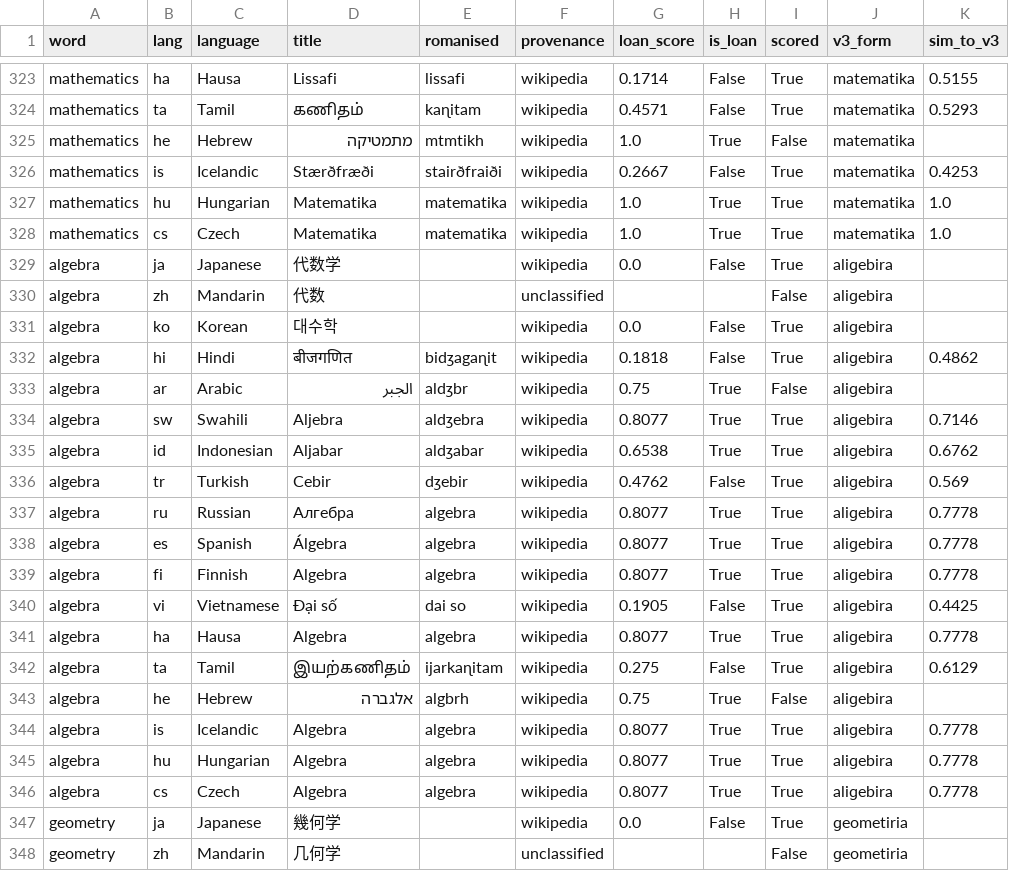
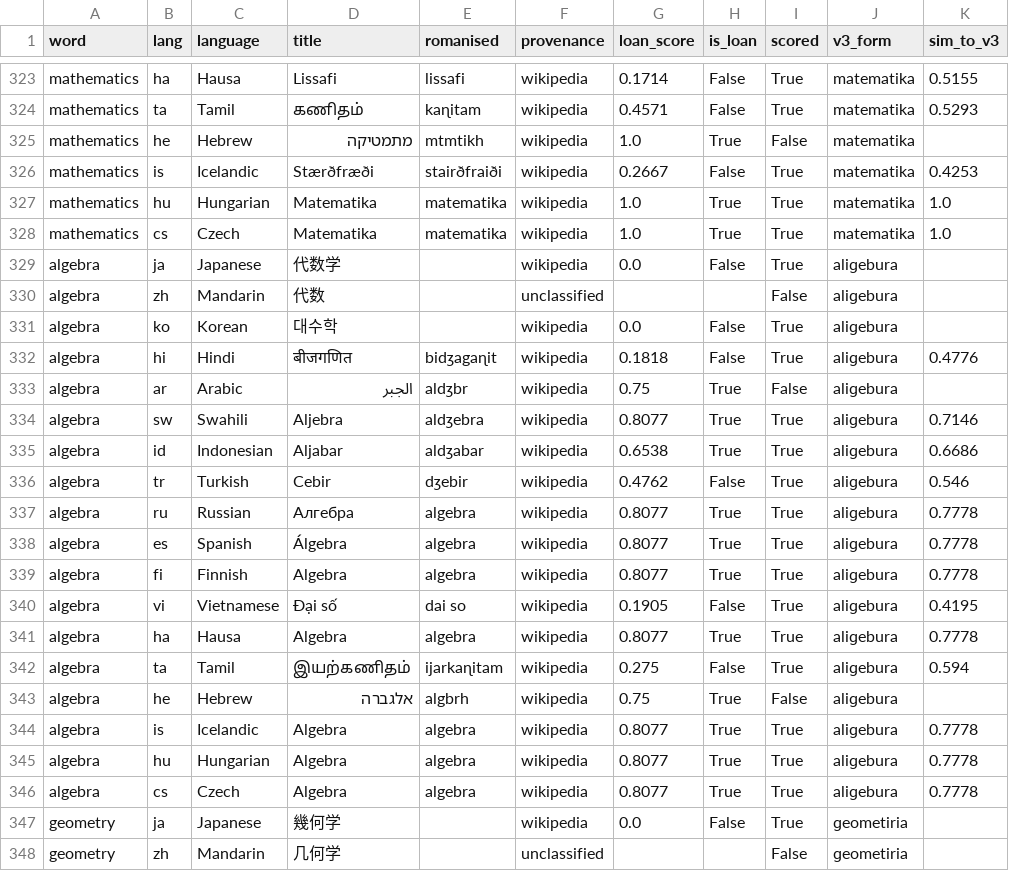
Before and after one commit to kpthill/interlang, a CSV file: data/processed/international_vocab_forms.csv, drawn as a sheet; only a part is shown, gaps mark what is left out; the diff covers the shown part only.

```diff
--- a/data/processed/international_vocab_forms.csv
+++ b/data/processed/international_vocab_forms.csv
@@ -328,20 +328,20 @@ mathematics,hu,Hungarian,Matematika,matematika,wikipedia,1.0,True,True,matematik
 mathematics,cs,Czech,Matematika,matematika,wikipedia,1.0,True,True,matematika,1.0
-algebra,ja,Japanese,代数学,,wikipedia,0.0,False,True,aliɡebira,
-algebra,zh,Mandarin,代数,,unclassified,,,False,aliɡebira,
-algebra,ko,Korean,대수학,,wikipedia,0.0,False,True,aliɡebira,
-algebra,hi,Hindi,बीजगणित,bidʒagaɳit,wikipedia,0.1818,False,True,aliɡebira,0.4862
-algebra,ar,Arabic,الجبر,aldʒbr,wikipedia,0.75,True,False,aliɡebira,
-algebra,sw,Swahili,Aljebra,aldʒebra,wikipedia,0.8077,True,True,aliɡebira,0.7146
-algebra,id,Indonesian,Aljabar,aldʒabar,wikipedia,0.6538,True,True,aliɡebira,0.6762
-algebra,tr,Turkish,Cebir,dʒebir,wikipedia,0.4762,False,True,aliɡebira,0.569
-algebra,ru,Russian,Алгебра,algebra,wikipedia,0.8077,True,True,aliɡebira,0.7778
-algebra,es,Spanish,Álgebra,algebra,wikipedia,0.8077,True,True,aliɡebira,0.7778
-algebra,fi,Finnish,Algebra,algebra,wikipedia,0.8077,True,True,aliɡebira,0.7778
-algebra,vi,Vietnamese,Đại số,dai so,wikipedia,0.1905,False,True,aliɡebira,0.4425
-algebra,ha,Hausa,Algebra,algebra,wikipedia,0.8077,True,True,aliɡebira,0.7778
-algebra,ta,Tamil,இயற்கணிதம்,ijarkaɳitam,wikipedia,0.275,False,True,aliɡebira,0.6129
-algebra,he,Hebrew,אלגברה,algbrh,wikipedia,0.75,True,False,aliɡebira,
-algebra,is,Icelandic,Algebra,algebra,wikipedia,0.8077,True,True,aliɡebira,0.7778
-algebra,hu,Hungarian,Algebra,algebra,wikipedia,0.8077,True,True,aliɡebira,0.7778
-algebra,cs,Czech,Algebra,algebra,wikipedia,0.8077,True,True,aliɡebira,0.7778
+algebra,ja,Japanese,代数学,,wikipedia,0.0,False,True,aliɡebura,
+algebra,zh,Mandarin,代数,,unclassified,,,False,aliɡebura,
+algebra,ko,Korean,대수학,,wikipedia,0.0,False,True,aliɡebura,
+algebra,hi,Hindi,बीजगणित,bidʒagaɳit,wikipedia,0.1818,False,True,aliɡebura,0.4776
+algebra,ar,Arabic,الجبر,aldʒbr,wikipedia,0.75,True,False,aliɡebura,
+algebra,sw,Swahili,Aljebra,aldʒebra,wikipedia,0.8077,True,True,aliɡebura,0.7146
+algebra,id,Indonesian,Aljabar,aldʒabar,wikipedia,0.6538,True,True,aliɡebura,0.6686
+algebra,tr,Turkish,Cebir,dʒebir,wikipedia,0.4762,False,True,aliɡebura,0.546
+algebra,ru,Russian,Алгебра,algebra,wikipedia,0.8077,True,True,aliɡebura,0.7778
+algebra,es,Spanish,Álgebra,algebra,wikipedia,0.8077,True,True,aliɡebura,0.7778
+algebra,fi,Finnish,Algebra,algebra,wikipedia,0.8077,True,True,aliɡebura,0.7778
+algebra,vi,Vietnamese,Đại số,dai so,wikipedia,0.1905,False,True,aliɡebura,0.4195
+algebra,ha,Hausa,Algebra,algebra,wikipedia,0.8077,True,True,aliɡebura,0.7778
+algebra,ta,Tamil,இயற்கணிதம்,ijarkaɳitam,wikipedia,0.275,False,True,aliɡebura,0.594
+algebra,he,Hebrew,אלגברה,algbrh,wikipedia,0.75,True,False,aliɡebura,
+algebra,is,Icelandic,Algebra,algebra,wikipedia,0.8077,True,True,aliɡebura,0.7778
+algebra,hu,Hungarian,Algebra,algebra,wikipedia,0.8077,True,True,aliɡebura,0.7778
+algebra,cs,Czech,Algebra,algebra,wikipedia,0.8077,True,True,aliɡebura,0.7778
 geometry,ja,Japanese,幾何学,,wikipedia,0.0,False,True,ɡeometiria,
```
Also changed, not shown: 76 edited cells elsewhere in this file, data/processed/international_vocab.csv, 4 other files.
